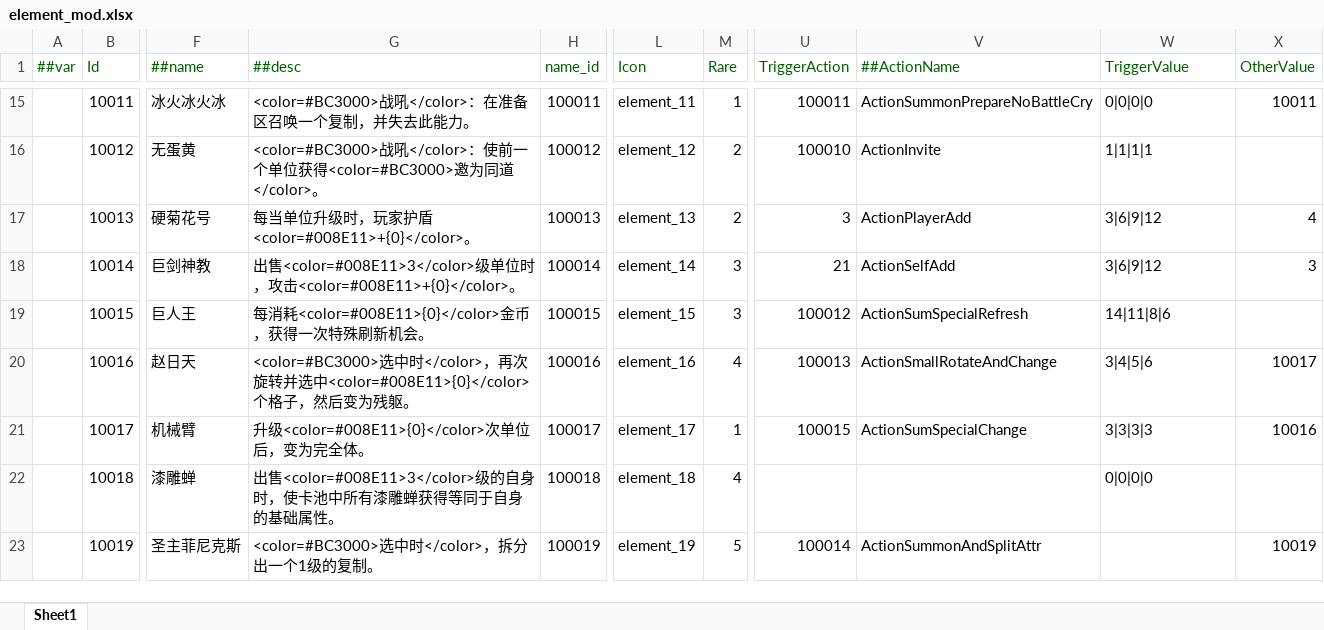
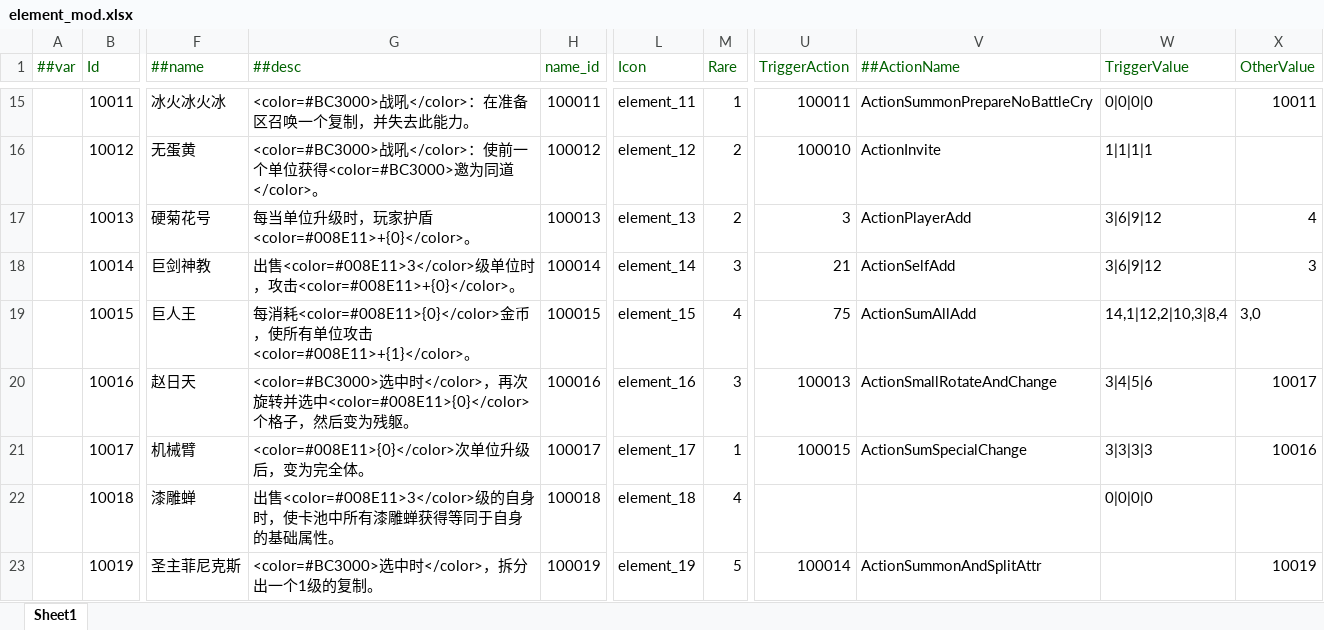
Before and after one commit to PaoPaoYue/rh-wlj-mod, an Excel workbook: tables/element_mod.xlsx, sheet Sheet1, drawn as a sheet; only a part is shown, gaps mark what is left out; values as stored, in another font and other column widths than the file's, no borders; the diff names each change by its address in the sheet, - before the commit and + after, or states it on an @@ line.

Commit message:
rework element

```diff
--- a/tables/element_mod.xlsx (sheet Sheet1)
+++ b/tables/element_mod.xlsx (sheet Sheet1)
-G19 (##desc): …<color=#008E11>{0}</color>金币，获得一次特殊刷新机会。
+G19 (##desc): …<color=#008E11>{0}</color>金币，使所有单位攻击<color=#008E11>+{1}</color>。
-M19 (Rare): 3
+M19 (Rare): 4
-U19 (TriggerAction): 100012
+U19 (TriggerAction): 75
-V19 (##ActionName): ActionSumSpecialRefresh
+V19 (##ActionName): ActionSumAllAdd
-W19 (TriggerValue): 14|11|8|6
+W19 (TriggerValue): 14,1|12,2|10,3|8,4
-X19 (OtherValue): (empty)
+X19 (OtherValue): 3,0
-M20 (Rare): 4
+M20 (Rare): 3
-G21 (##desc): 升级<color=#008E11>{0}</color>次单位后，变为完全体。
+G21 (##desc): <color=#008E11>{0}</color>次单位升级后，变为完全体。
```
Also changed, not shown: tables/localization_mod.xlsx, 2 other files.
